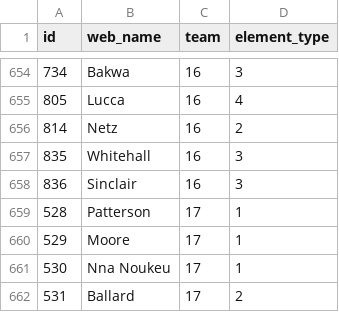
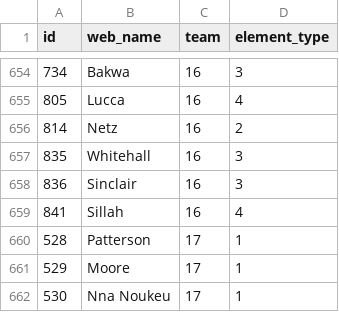
Before and after one commit to Schwetche/fpl_project, a CSV file: data/player_idlist.csv, drawn as a sheet; only a part is shown, gaps mark what is left out; the shorter side is filled out with more unchanged rows; the diff names each change by its address in the sheet, - before the commit and + after, or states it on an @@ line.

```diff
--- a/data/player_idlist.csv
+++ b/data/player_idlist.csv
+row 659: 841 | Sillah | 16 | 4
```
Also changed, not shown: data/cleaned_players.csv, data/deadlines.csv, 18 other files.
